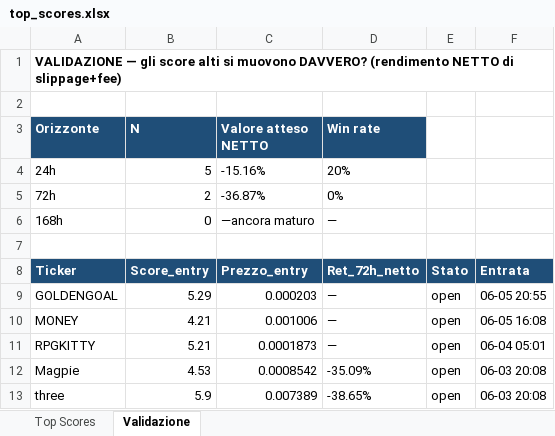
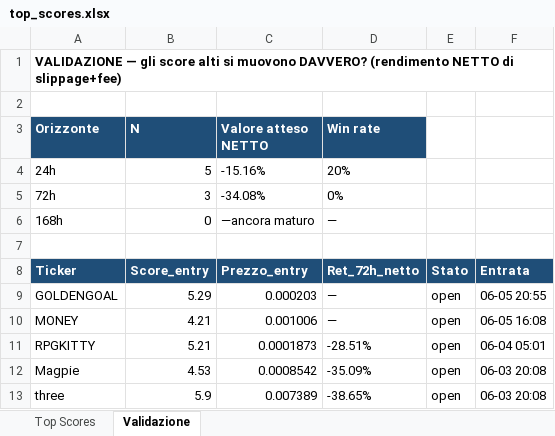
Before and after one commit to nicolostancato-web/crypto-radar, an Excel workbook: top_scores.xlsx, sheet Validazione, drawn as a sheet; values as stored, in another font and other column widths than the file's, no borders; the diff names each change by its address in the sheet, - before the commit and + after, or states it on an @@ line.

```diff
--- a/top_scores.xlsx (sheet Validazione)
+++ b/top_scores.xlsx (sheet Validazione)
-B5 (N): 2
+B5 (N): 3
-C5 (Valore atteso NETTO): -36.87%
+C5 (Valore atteso NETTO): -34.08%
-D11 (Win rate): —
+D11 (Win rate): -28.51%
```
Also changed, not shown: sheet Top Scores, 2 other files.
